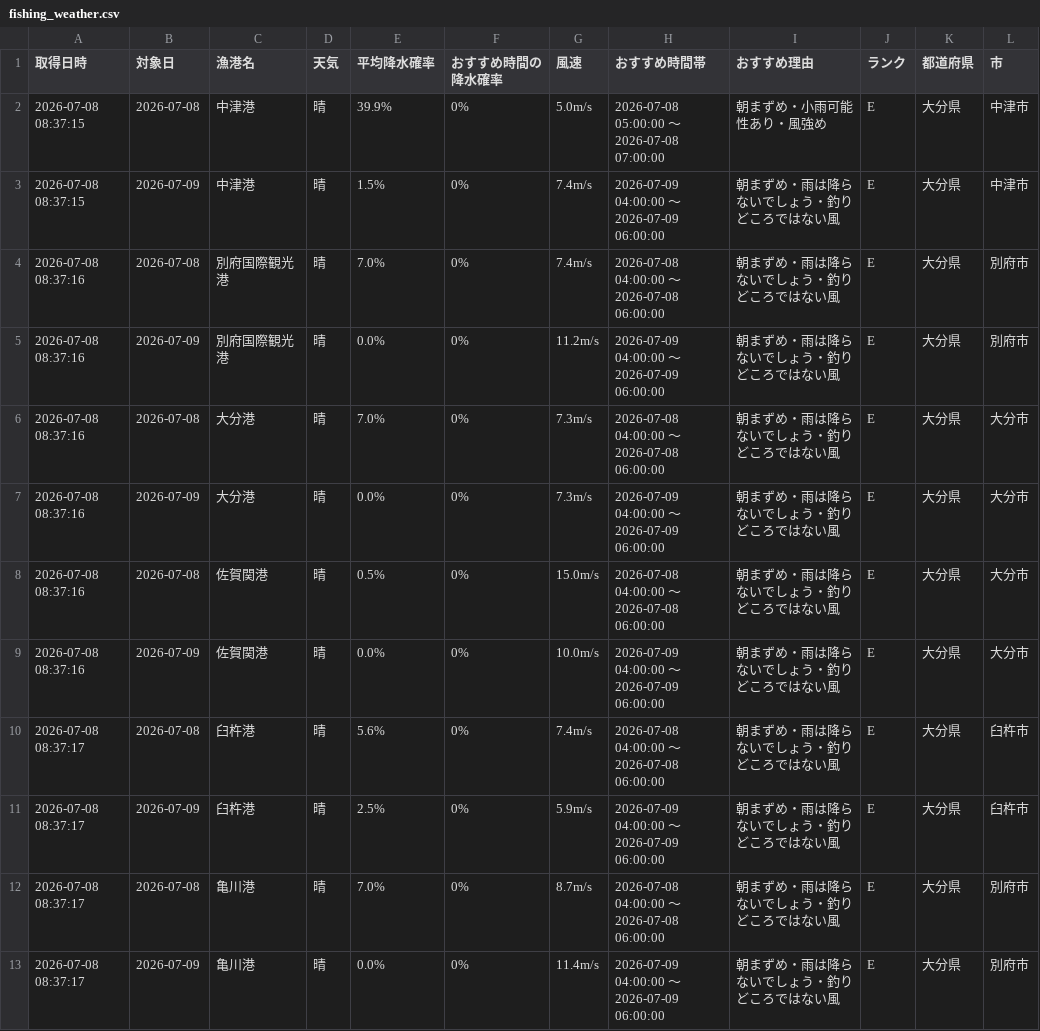
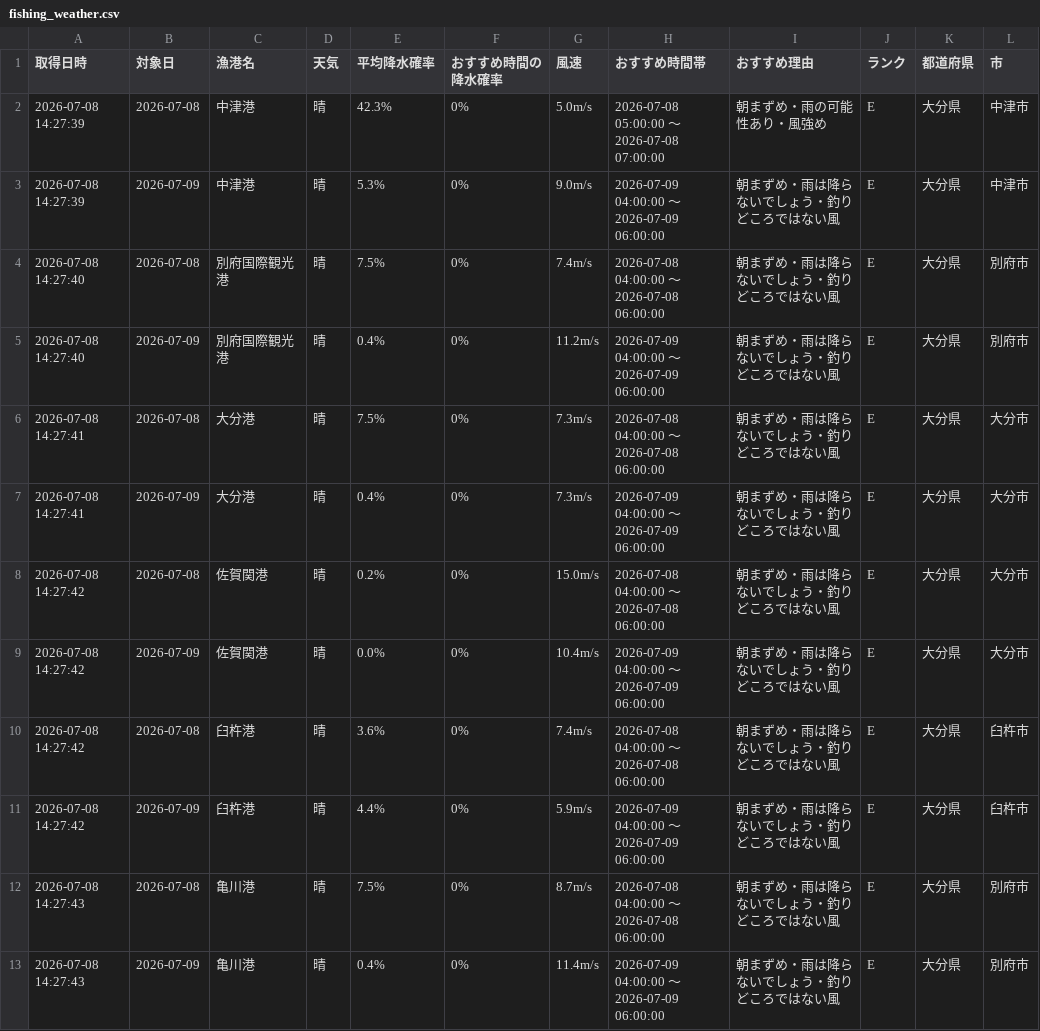
Before and after one commit to Naoya-ya-man/oita-fishing-dashboard, a CSV file: fishing_weather.csv, drawn as a sheet.

```diff
--- a/fishing_weather.csv
+++ b/fishing_weather.csv
@@ -1,13 +1,13 @@
 取得日時,対象日,漁港名,天気,平均降水確率,おすすめ時間の降水確率,風速,おすすめ時間帯,おすすめ理由,ランク,都道府県,市
-2026-07-08 08:37:15,2026-07-08,中津港,晴,39.9%,0%,5.0m/s,2026-07-08 05:00:00 ～ 2026-07-08 07:00:00,朝まずめ・小雨可能性あり・風強め,E,大分県,中津市
-2026-07-08 08:37:15,2026-07-09,中津港,晴,1.5%,0%,7.4m/s,2026-07-09 04:00:00 ～ 2026-07-09 06:00:00,朝まずめ・雨は降らないでしょう・釣りどころではない風,E,大分県,中津市
-2026-07-08 08:37:16,2026-07-08,別府国際観光港,晴,7.0%,0%,7.4m/s,2026-07-08 04:00:00 ～ 2026-07-08 06:00:00,朝まずめ・雨は降らないでしょう・釣りどころではない風,E,大分県,別府市
-2026-07-08 08:37:16,2026-07-09,別府国際観光港,晴,0.0%,0%,11.2m/s,2026-07-09 04:00:00 ～ 2026-07-09 06:00:00,朝まずめ・雨は降らないでしょう・釣りどころではない風,E,大分県,別府市
-2026-07-08 08:37:16,2026-07-08,大分港,晴,7.0%,0%,7.3m/s,2026-07-08 04:00:00 ～ 2026-07-08 06:00:00,朝まずめ・雨は降らないでしょう・釣りどころではない風,E,大分県,大分市
-2026-07-08 08:37:16,2026-07-09,大分港,晴,0.0%,0%,7.3m/s,2026-07-09 04:00:00 ～ 2026-07-09 06:00:00,朝まずめ・雨は降らないでしょう・釣りどころではない風,E,大分県,大分市
-2026-07-08 08:37:16,2026-07-08,佐賀関港,晴,0.5%,0%,15.0m/s,2026-07-08 04:00:00 ～ 2026-07-08 06:00:00,朝まずめ・雨は降らないでしょう・釣りどころではない風,E,大分県,大分市
-2026-07-08 08:37:16,2026-07-09,佐賀関港,晴,0.0%,0%,10.0m/s,2026-07-09 04:00:00 ～ 2026-07-09 06:00:00,朝まずめ・雨は降らないでしょう・釣りどころではない風,E,大分県,大分市
-2026-07-08 08:37:17,2026-07-08,臼杵港,晴,5.6%,0%,7.4m/s,2026-07-08 04:00:00 ～ 2026-07-08 06:00:00,朝まずめ・雨は降らないでしょう・釣りどころではない風,E,大分県,臼杵市
-2026-07-08 08:37:17,2026-07-09,臼杵港,晴,2.5%,0%,5.9m/s,2026-07-09 04:00:00 ～ 2026-07-09 06:00:00,朝まずめ・雨は降らないでしょう・釣りどころではない風,E,大分県,臼杵市
-2026-07-08 08:37:17,2026-07-08,亀川港,晴,7.0%,0%,8.7m/s,2026-07-08 04:00:00 ～ 2026-07-08 06:00:00,朝まずめ・雨は降らないでしょう・釣りどころではない風,E,大分県,別府市
-2026-07-08 08:37:17,2026-07-09,亀川港,晴,0.0%,0%,11.4m/s,2026-07-09 04:00:00 ～ 2026-07-09 06:00:00,朝まずめ・雨は降らないでしょう・釣りどころではない風,E,大分県,別府市
+2026-07-08 14:27:39,2026-07-08,中津港,晴,42.3%,0%,5.0m/s,2026-07-08 05:00:00 ～ 2026-07-08 07:00:00,朝まずめ・雨の可能性あり・風強め,E,大分県,中津市
+2026-07-08 14:27:39,2026-07-09,中津港,晴,5.3%,0%,9.0m/s,2026-07-09 04:00:00 ～ 2026-07-09 06:00:00,朝まずめ・雨は降らないでしょう・釣りどころではない風,E,大分県,中津市
+2026-07-08 14:27:40,2026-07-08,別府国際観光港,晴,7.5%,0%,7.4m/s,2026-07-08 04:00:00 ～ 2026-07-08 06:00:00,朝まずめ・雨は降らないでしょう・釣りどころではない風,E,大分県,別府市
+2026-07-08 14:27:40,2026-07-09,別府国際観光港,晴,0.4%,0%,11.2m/s,2026-07-09 04:00:00 ～ 2026-07-09 06:00:00,朝まずめ・雨は降らないでしょう・釣りどころではない風,E,大分県,別府市
+2026-07-08 14:27:41,2026-07-08,大分港,晴,7.5%,0%,7.3m/s,2026-07-08 04:00:00 ～ 2026-07-08 06:00:00,朝まずめ・雨は降らないでしょう・釣りどころではない風,E,大分県,大分市
+2026-07-08 14:27:41,2026-07-09,大分港,晴,0.4%,0%,7.3m/s,2026-07-09 04:00:00 ～ 2026-07-09 06:00:00,朝まずめ・雨は降らないでしょう・釣りどころではない風,E,大分県,大分市
+2026-07-08 14:27:42,2026-07-08,佐賀関港,晴,0.2%,0%,15.0m/s,2026-07-08 04:00:00 ～ 2026-07-08 06:00:00,朝まずめ・雨は降らないでしょう・釣りどころではない風,E,大分県,大分市
+2026-07-08 14:27:42,2026-07-09,佐賀関港,晴,0.0%,0%,10.4m/s,2026-07-09 04:00:00 ～ 2026-07-09 06:00:00,朝まずめ・雨は降らないでしょう・釣りどころではない風,E,大分県,大分市
+2026-07-08 14:27:42,2026-07-08,臼杵港,晴,3.6%,0%,7.4m/s,2026-07-08 04:00:00 ～ 2026-07-08 06:00:00,朝まずめ・雨は降らないでしょう・釣りどころではない風,E,大分県,臼杵市
+2026-07-08 14:27:42,2026-07-09,臼杵港,晴,4.4%,0%,5.9m/s,2026-07-09 04:00:00 ～ 2026-07-09 06:00:00,朝まずめ・雨は降らないでしょう・釣りどころではない風,E,大分県,臼杵市
+2026-07-08 14:27:43,2026-07-08,亀川港,晴,7.5%,0%,8.7m/s,2026-07-08 04:00:00 ～ 2026-07-08 06:00:00,朝まずめ・雨は降らないでしょう・釣りどころではない風,E,大分県,別府市
+2026-07-08 14:27:43,2026-07-09,亀川港,晴,0.4%,0%,11.4m/s,2026-07-09 04:00:00 ～ 2026-07-09 06:00:00,朝まずめ・雨は降らないでしょう・釣りどころではない風,E,大分県,別府市
```
